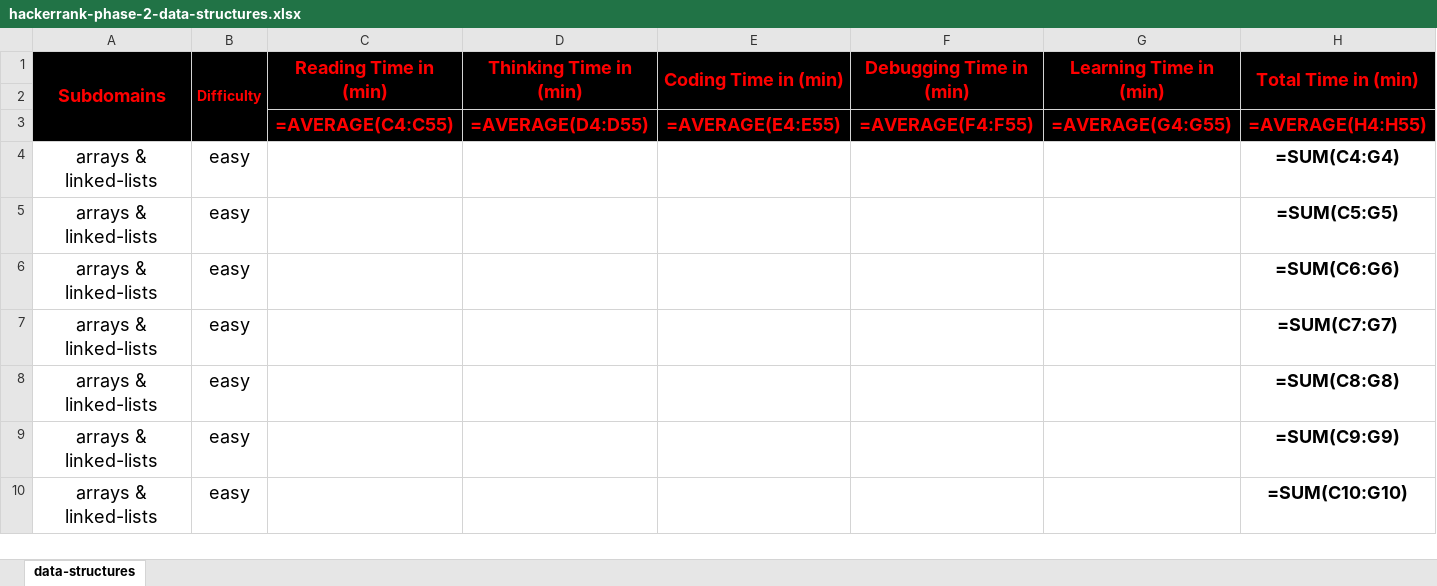
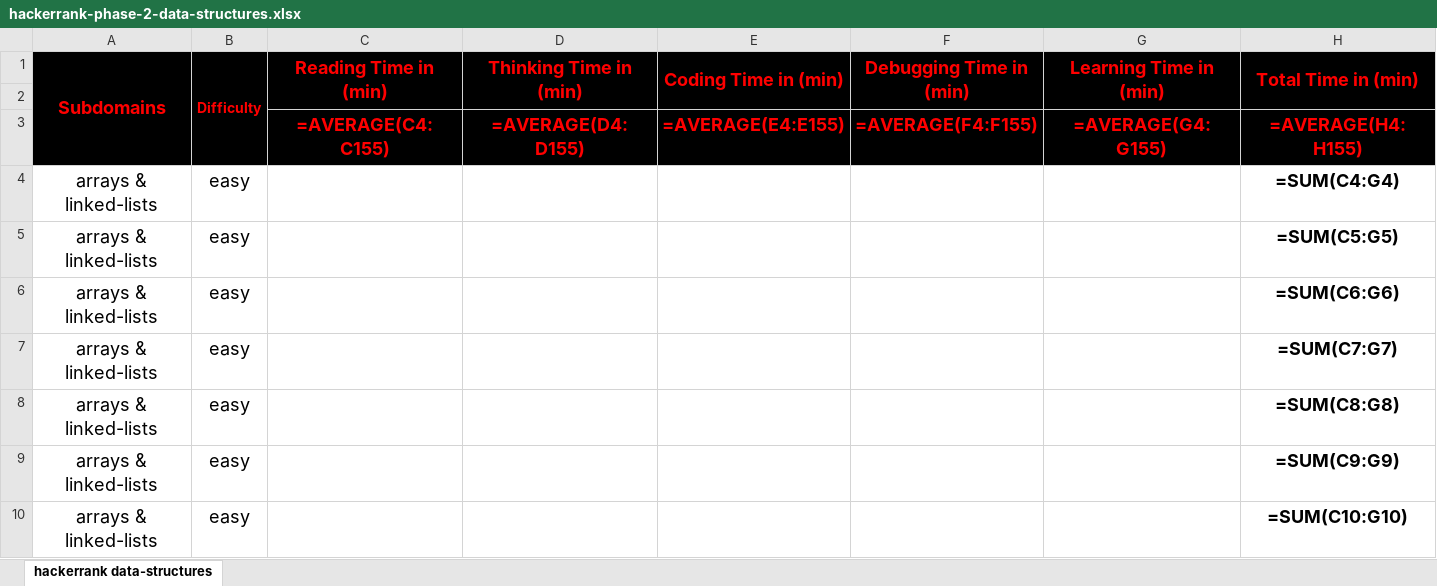
Before and after one commit to cs-MohamedAyman/Problem-Solving-Training, an Excel workbook: level-2/hackerrank/phase-2-data-structures/hackerrank-phase-2-data-structures.xlsx, sheet hackerrank data-structures, drawn as a sheet; only a part is shown; values as stored, in another font and other column widths than the file's, no borders; formulas are shown in place of their values; conditional formats not drawn; the diff names each change by its address in the sheet, - before the commit and + after, or states it on an @@ line.

```diff
--- a/level-2/hackerrank/phase-2-data-structures/hackerrank-phase-2-data-structures.xlsx (sheet hackerrank data-structures)
+++ b/level-2/hackerrank/phase-2-data-structures/hackerrank-phase-2-data-structures.xlsx (sheet hackerrank data-structures)
-sheet tab: data-structures
+sheet tab: hackerrank data-structures
-C3 (Reading Time in (min)): =AVERAGE(C4:C55)
+C3 (Reading Time in (min)): =AVERAGE(C4:C155)
-D3 (Thinking Time in (min)): =AVERAGE(D4:D55)
+D3 (Thinking Time in (min)): =AVERAGE(D4:D155)
-E3 (Coding Time in (min)): =AVERAGE(E4:E55)
+E3 (Coding Time in (min)): =AVERAGE(E4:E155)
-F3 (Debugging Time in (min)): =AVERAGE(F4:F55)
+F3 (Debugging Time in (min)): =AVERAGE(F4:F155)
-G3 (Learning Time in (min)): =AVERAGE(G4:G55)
+G3 (Learning Time in (min)): =AVERAGE(G4:G155)
-H3 (Total Time in (min)): =AVERAGE(H4:H55)
+H3 (Total Time in (min)): =AVERAGE(H4:H155)
```
Also changed, not shown: level-2/hackerrank/phase-2-algorithms-basics/hackerrank-phase-2-algorithms-basics.xlsx, 22 other files.
